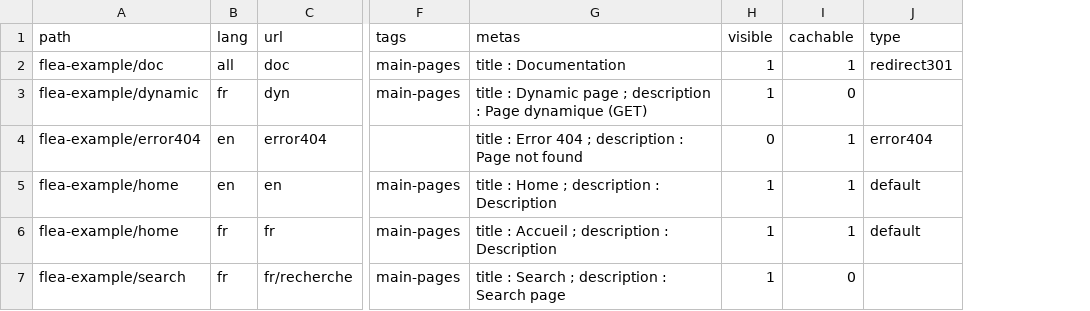
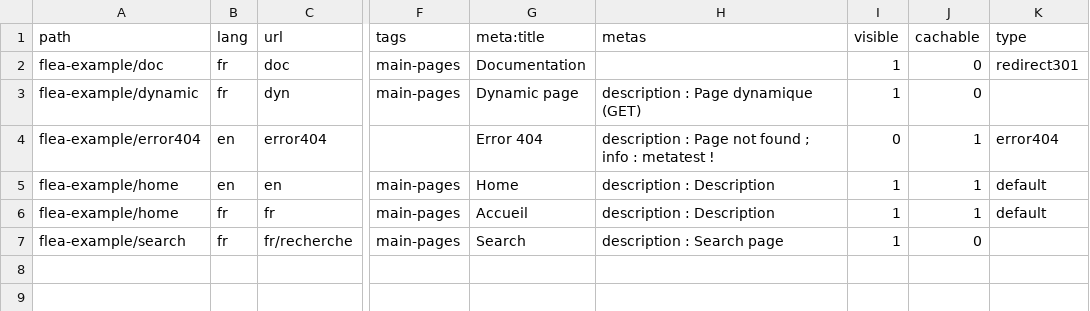
Before and after one commit to Namide/Flea, a CSV file: content/pagelist.csv, drawn as a sheet; only a part is shown, gaps mark what is left out; addresses are those after the commit; the diff names each change by its address in the sheet, - before the commit and + after, or states it on an @@ line.

Commit message:
Activate php header

```diff
--- a/content/pagelist.csv
+++ b/content/pagelist.csv
+column G (meta:title), rows 2-7: Documentation | Dynamic page | Error 404 | Home | Accueil | Search
-B2 (lang): all
+B2 (lang): fr
-H2 (metas): title : Documentation
+H2 (metas): (empty)
-J2 (cachable): 1
+J2 (cachable): 0
-H3 (metas): title : Dynamic page ; description :…
+H3 (metas): description :…
-H4 (metas): title : Error 404 ; description : Page not found
+H4 (metas): description : Page not found ; info : metatest !
-H5 (metas): title : Home ; description : Description
+H5 (metas): description : Description
-H6 (metas): title : Accueil ; description : Description
+H6 (metas): description : Description
-H7 (metas): title : Search ; description : Search page
+H7 (metas): description : Search page
```
Also changed, not shown: 6 other files.
